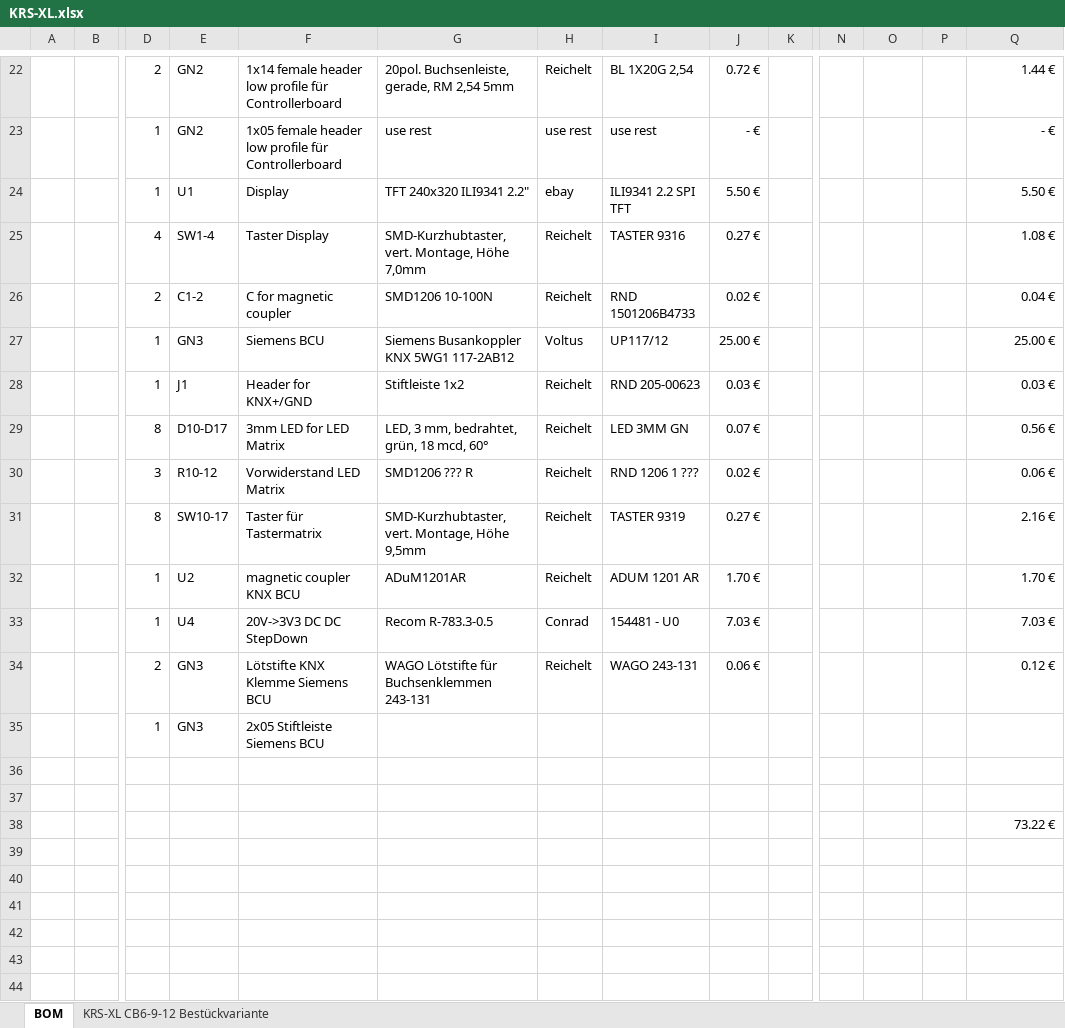
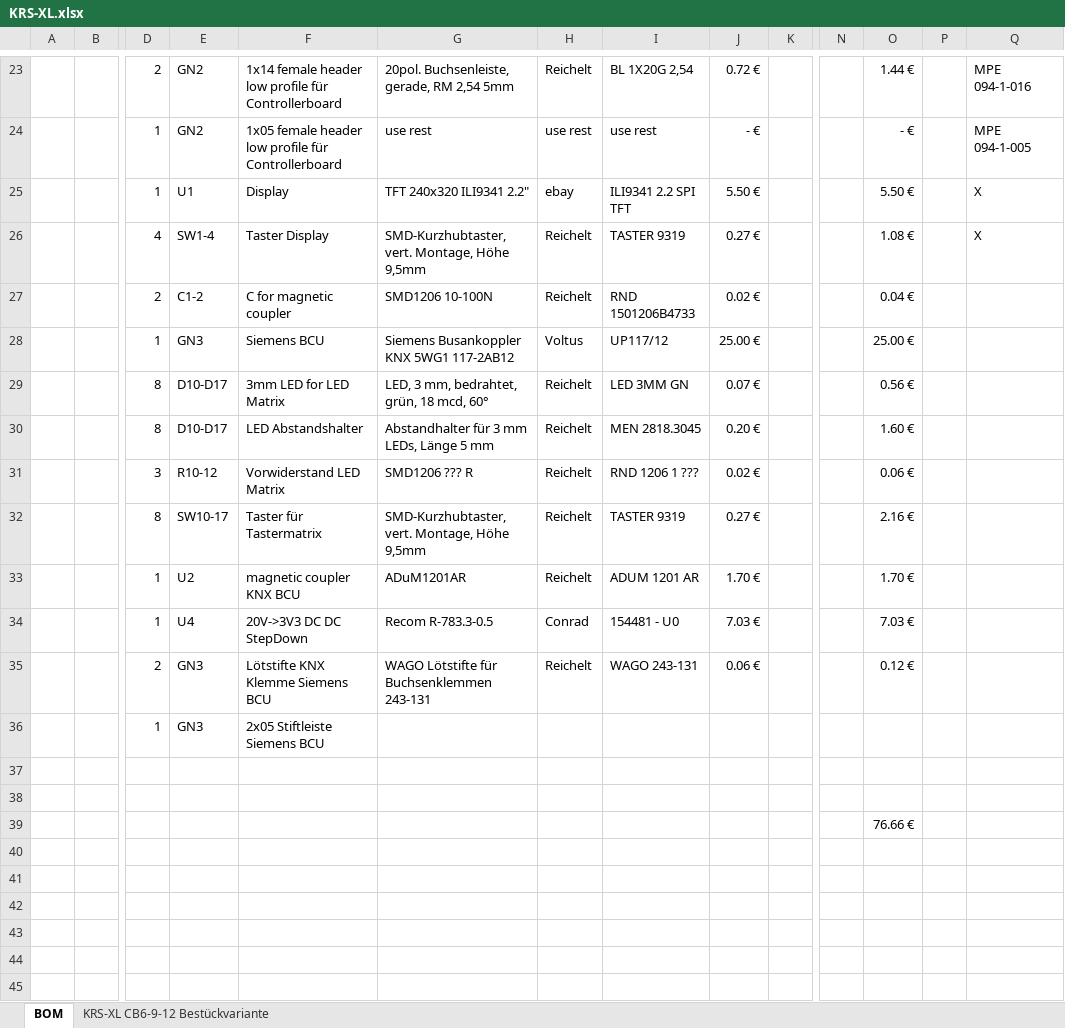
Before and after one commit to Ing-Dom/konnekting_knx-rail-system-xl, an Excel workbook: KRS-XL.xlsx, sheet BOM, drawn as a sheet; only a part is shown, gaps mark what is left out; values as stored, in another font and other column widths than the file's, no borders; removed rows and columns are numbered as before the commit, all else as after; rows hold the shown columns only; the diff covers the shown part only; the diff names each change by its address in the sheet, - before the commit and + after, or states it on an @@ line.

```diff
--- a/KRS-XL.xlsx (sheet BOM)
+++ b/KRS-XL.xlsx (sheet BOM)
-O23: (empty)
+O23: 1.44 €
-Q23: 1.44 €
+Q23: MPE 094-1-016
-O24: (empty)
+O24: - €
-Q24: - €
+Q24: MPE 094-1-005
-O25: (empty)
+O25: 5.50 €
-Q25: 5.50 €
+Q25: X
-G26: SMD-Kurzhubtaster, vert. Montage, Höhe 7,0mm
+G26: SMD-Kurzhubtaster, vert. Montage, Höhe 9,5mm
-I26: TASTER 9316
+I26: TASTER 9319
-O26: (empty)
+O26: 1.08 €
-Q26: 1.08 €
+Q26: X
-O27: (empty)
+O27: 0.04 €
-Q27: 0.04 €
+Q27: (empty)
-O28: (empty)
+O28: 25.00 €
-Q28: 25.00 €
+Q28: (empty)
-row 28:  |  | 1 | J1 | Header for KNX+/GND | Stiftleiste 1x2 | Reichelt | RND 205-00623 | 0.03 € |  |  |  |  | 0.03 €
-O29: (empty)
+O29: 0.56 €
-Q29: 0.56 €
+Q29: (empty)
+row 30:  |  | 8 | D10-D17 | LED Abstandshalter | Abstandhalter für 3 mm LEDs, Länge 5 mm | Reichelt | MEN 2818.3045 | 0.20 € |  |  | 1.60 €
-O31: (empty)
+O31: 0.06 €
-Q31: 0.06 €
+Q31: (empty)
-O32: (empty)
+O32: 2.16 €
-Q32: 2.16 €
+Q32: (empty)
-O33: (empty)
+O33: 1.70 €
-Q33: 1.70 €
+Q33: (empty)
-O34: (empty)
+O34: 7.03 €
-Q34: 7.03 €
+Q34: (empty)
-O35: (empty)
+O35: 0.12 €
-Q35: 0.12 €
+Q35: (empty)
-row 38:  |  |  |  |  |  |  |  |  |  |  |  |  | 73.22 €
+row 39:  |  |  |  |  |  |  |  |  |  |  | 76.66 €
```
Also changed, not shown: 3 added rows, 2 removed rows and 34 edited cells elsewhere in this sheet, 1 other file.
